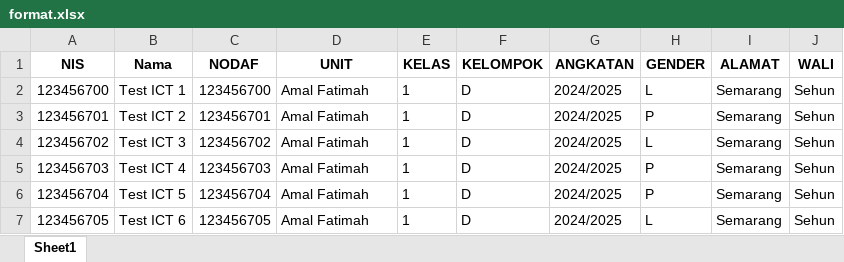
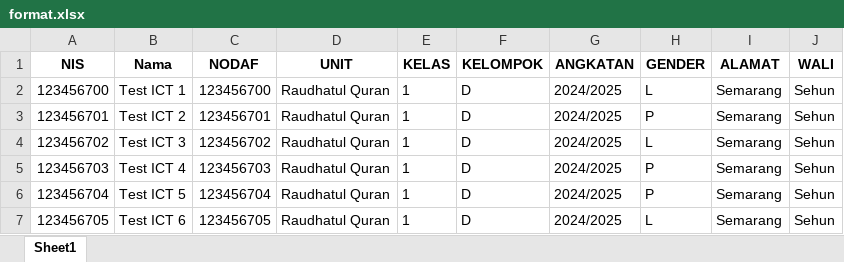
Before and after one commit to infinity-dream-code/raudhatul_quran_mojokerto, an Excel workbook: public/format.xlsx, sheet Sheet1, drawn as a sheet; values as stored, in another font and other column widths than the file's, no borders; the diff names each change by its address in the sheet, - before the commit and + after, or states it on an @@ line.

```diff
--- a/public/format.xlsx (sheet Sheet1)
+++ b/public/format.xlsx (sheet Sheet1)
-D2:D7 (UNIT): Amal Fatimah
+D2:D7 (UNIT): Raudhatul Quran
```
